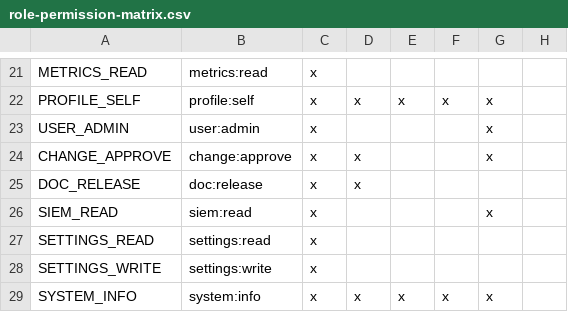
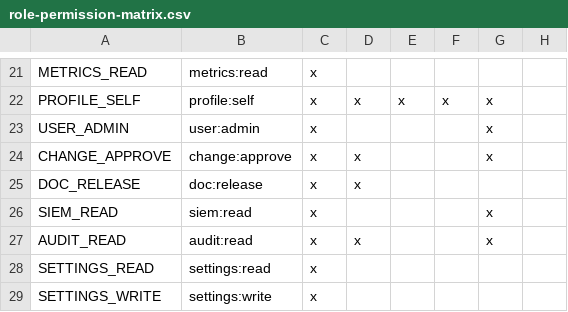
Before and after one commit to guyi34super/MODOCUMENT, a CSV file: docs/security/role-permission-matrix.csv, drawn as a sheet; only a part is shown, gaps mark what is left out; the shorter side is filled out with more unchanged rows; the diff names each change by its address in the sheet, - before the commit and + after, or states it on an @@ line.

```diff
--- a/docs/security/role-permission-matrix.csv
+++ b/docs/security/role-permission-matrix.csv
+row 27: AUDIT_READ | audit:read | x | x |  |  | x
```
Also changed, not shown: 7 other files.
